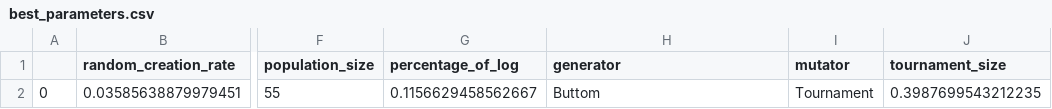
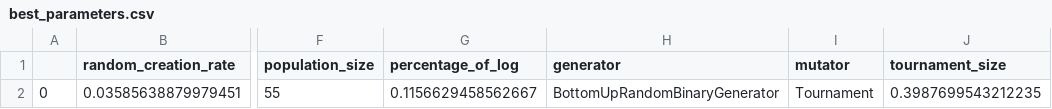
Before and after one commit to jaxels20/genetic-tree-miner-thesis, a CSV file: best_parameters.csv, drawn as a sheet; only a part is shown, gaps mark what is left out; the diff names each change by its address in the sheet, - before the commit and + after, or states it on an @@ line.

```diff
--- a/best_parameters.csv
+++ b/best_parameters.csv
-H2 (generator): Buttom
+H2 (generator): BottomUpRandomBinaryGenerator
```
Also changed, not shown: experiment_1/results.csv, experiment_2/experiment_2.csv, 10 other files.
